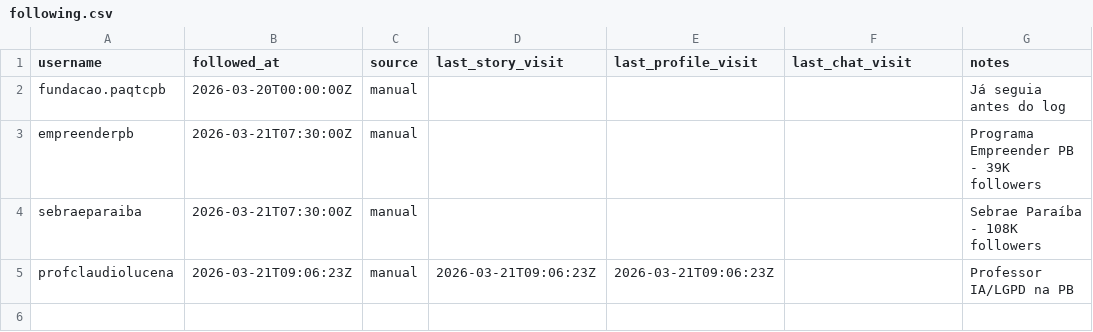
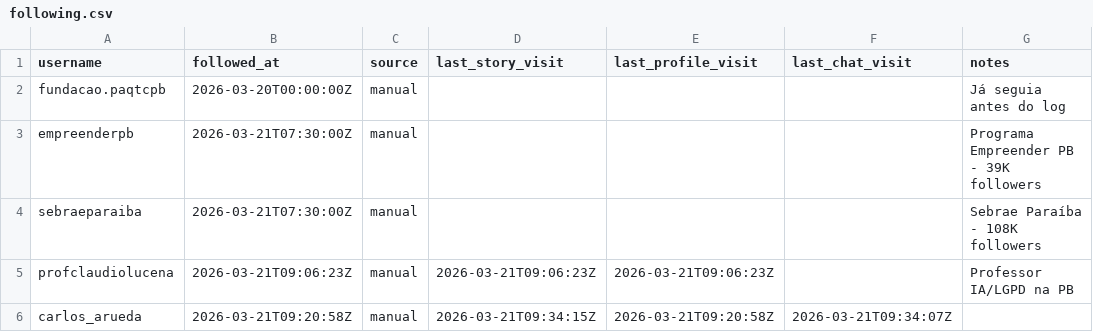
Before and after one commit to alanalvestech/pbuilders, a CSV file: .claude/skills/insta/data/following.csv, drawn as a sheet; the diff names each change by its address in the sheet, - before the commit and + after, or states it on an @@ line.

```diff
--- a/.claude/skills/insta/data/following.csv
+++ b/.claude/skills/insta/data/following.csv
+row 6: carlos_arueda | 2026-03-21T09:20:58Z | manual | 2026-03-21T09:34:15Z | 2026-03-21T09:20:58Z | 2026-03-21T09:34:07Z
```
Also changed, not shown: 2 other files.
